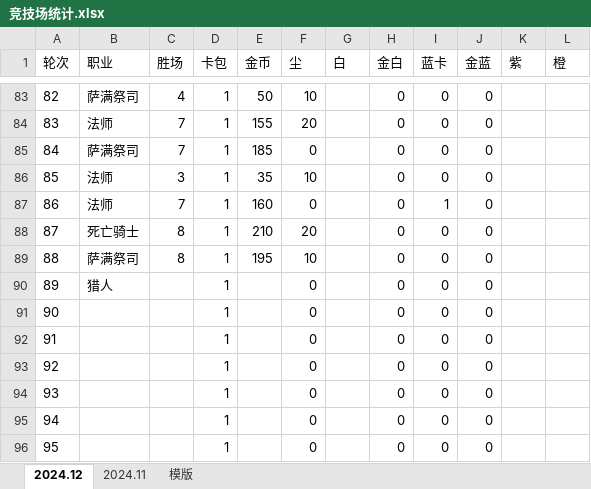
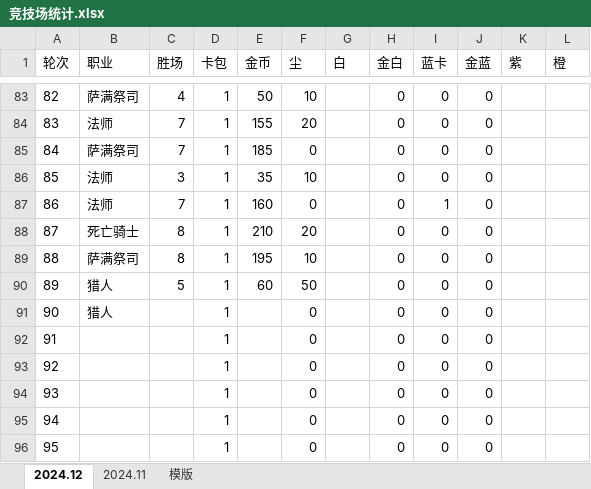
Before and after one commit to 873459621/FFMPEG, an Excel workbook: 竞技场统计.xlsx, sheet 2024.12, drawn as a sheet; only a part is shown, gaps mark what is left out; values as stored, in another font and other column widths than the file's, no borders; the diff names each change by its address in the sheet, - before the commit and + after, or states it on an @@ line.

Commit message:
Update 竞技场统计.xlsx

```diff
--- a/竞技场统计.xlsx (sheet 2024.12)
+++ b/竞技场统计.xlsx (sheet 2024.12)
-C90 (胜场): (empty)
+C90 (胜场): 5
-E90 (金币): (empty)
+E90 (金币): 60
-F90 (尘): 0
+F90 (尘): 50
-B91 (职业): (empty)
+B91 (职业): 猎人
```
